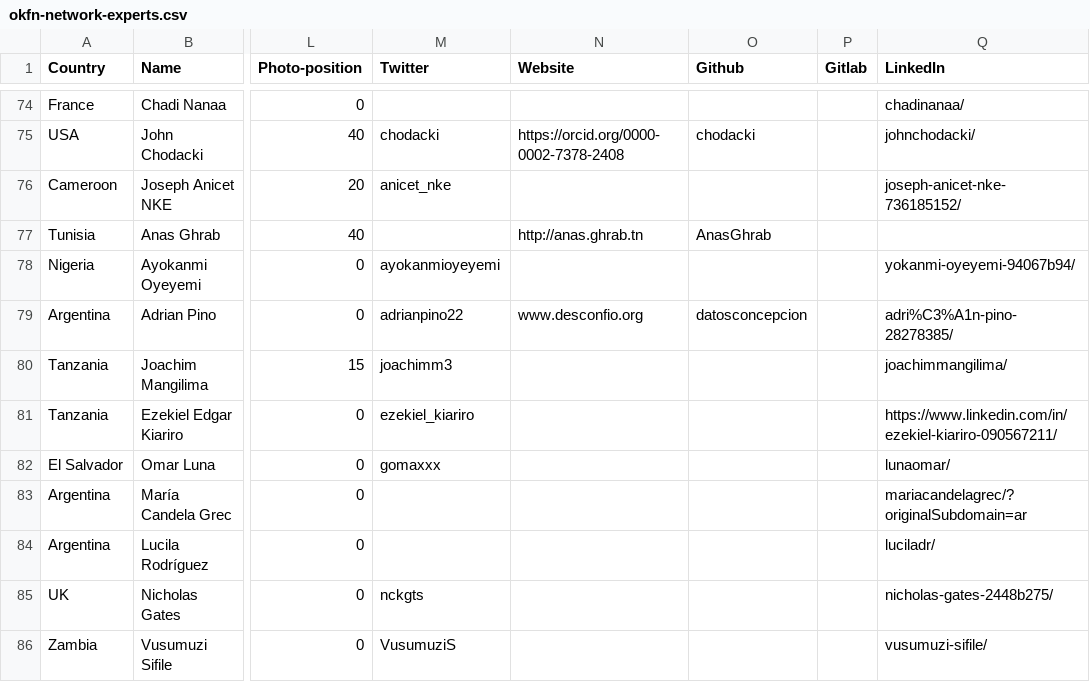
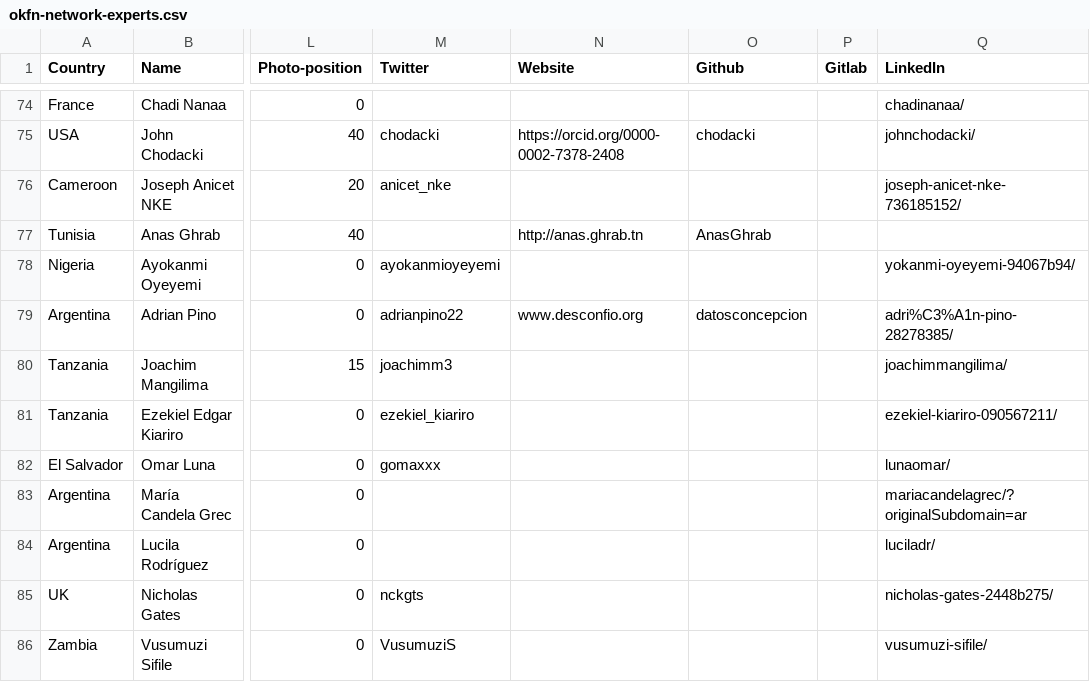
Before and after one commit to okfn/network, a CSV file: okfn-network-experts.csv, drawn as a sheet; only a part is shown, gaps mark what is left out; the diff names each change by its address in the sheet, - before the commit and + after, or states it on an @@ line.

Commit message:
Add duplicate entry for Ezekiel Edgar Kiariro
Added duplicate entry for Ezekiel Edgar Kiariro and updated his LinkedIn URL.

```diff
--- a/okfn-network-experts.csv
+++ b/okfn-network-experts.csv
-Q81 (LinkedIn): https://www.linkedin.com/in/ezekiel-kiariro-090567211/
+Q81 (LinkedIn): ezekiel-kiariro-090567211/
```
